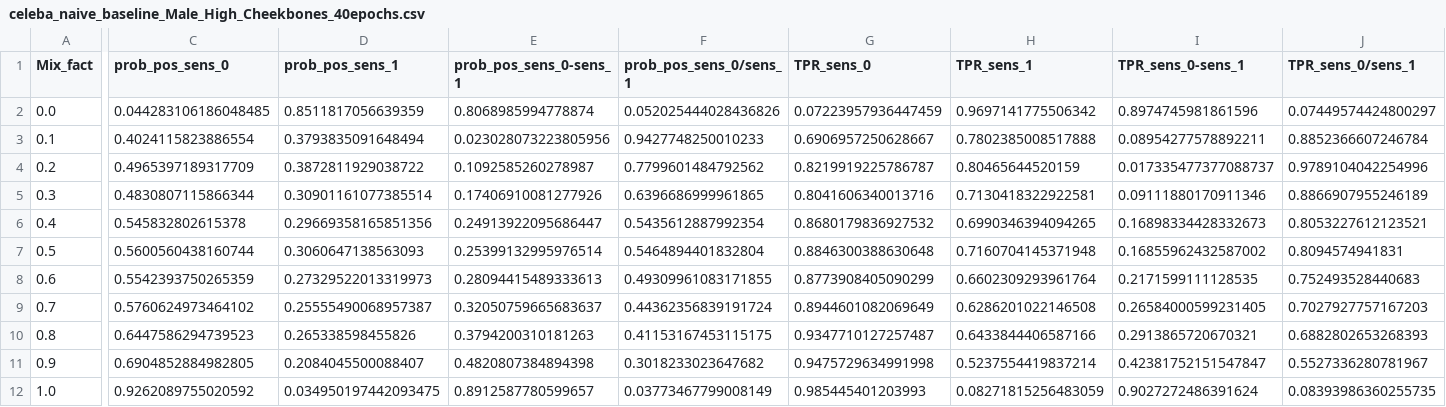
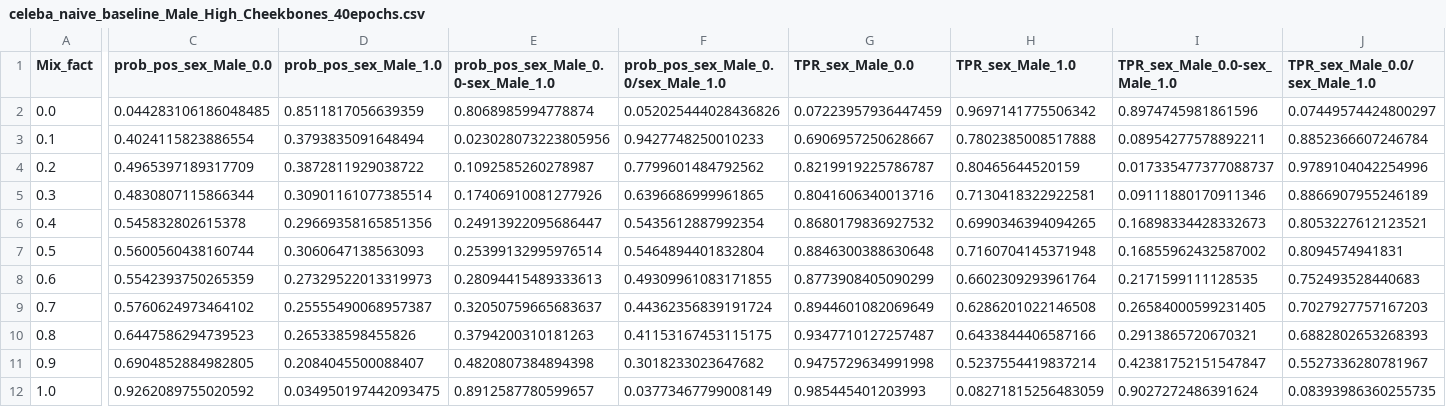
Before and after one commit to wearepal/nifr, a CSV file: notebooks/eccv20/celeba_naive_baseline_Male_High_Cheekbones_40epochs.csv, drawn as a sheet; only a part is shown, gaps mark what is left out; the diff names each change by its address in the sheet, - before the commit and + after, or states it on an @@ line.

```diff
--- a/notebooks/eccv20/celeba_naive_baseline_Male_High_Cheekbones_40epochs.csv
+++ b/notebooks/eccv20/celeba_naive_baseline_Male_High_Cheekbones_40epochs.csv
-C1: prob_pos_sens_0
+C1: prob_pos_sex_Male_0.0
-D1: prob_pos_sens_1
+D1: prob_pos_sex_Male_1.0
-E1: prob_pos_sens_0-sens_1
+E1: prob_pos_sex_Male_0.0-sex_Male_1.0
-F1: prob_pos_sens_0/sens_1
+F1: prob_pos_sex_Male_0.0/sex_Male_1.0
-G1: TPR_sens_0
+G1: TPR_sex_Male_0.0
-H1: TPR_sens_1
+H1: TPR_sex_Male_1.0
-I1: TPR_sens_0-sens_1
+I1: TPR_sex_Male_0.0-sex_Male_1.0
-J1: TPR_sens_0/sens_1
+J1: TPR_sex_Male_0.0/sex_Male_1.0
```
Also changed, not shown: notebooks/eccv20/celeba_kamiran_baseline_Male_Smiling_40epochs.csv, notebooks/eccv20/celeba_naive_baseline_Male_Oval_Face_40epochs.csv, 2 other files.
